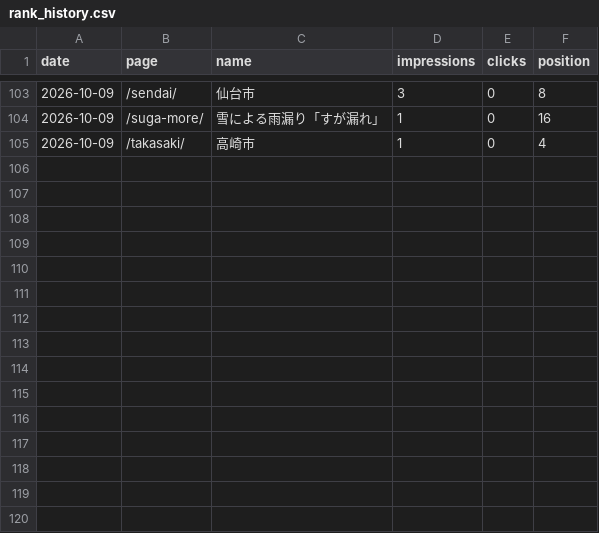
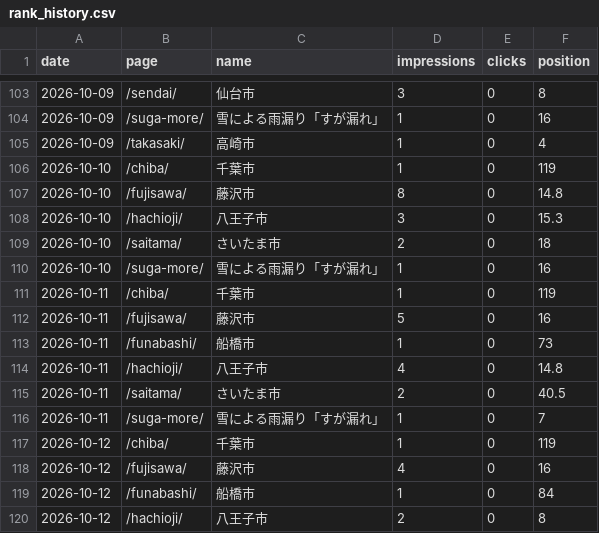
Before and after one commit to ramuda4151-ops/amamori-reform, a CSV file: reports/rank_history.csv, drawn as a sheet; only a part is shown, gaps mark what is left out.

```diff
--- a/reports/rank_history.csv
+++ b/reports/rank_history.csv
@@ -105 +105,16 @@ date,page,name,impressions,clicks,position
 2026-10-09,/takasaki/,高崎市,1,0,4
+2026-10-10,/chiba/,千葉市,1,0,119
+2026-10-10,/fujisawa/,藤沢市,8,0,14.8
+2026-10-10,/hachioji/,八王子市,3,0,15.3
+2026-10-10,/saitama/,さいたま市,2,0,18
+2026-10-10,/suga-more/,雪による雨漏り「すが漏れ」,1,0,16
+2026-10-11,/chiba/,千葉市,1,0,119
+2026-10-11,/fujisawa/,藤沢市,5,0,16
+2026-10-11,/funabashi/,船橋市,1,0,73
+2026-10-11,/hachioji/,八王子市,4,0,14.8
+2026-10-11,/saitama/,さいたま市,2,0,40.5
+2026-10-11,/suga-more/,雪による雨漏り「すが漏れ」,1,0,7
+2026-10-12,/chiba/,千葉市,1,0,119
+2026-10-12,/fujisawa/,藤沢市,4,0,16
+2026-10-12,/funabashi/,船橋市,1,0,84
+2026-10-12,/hachioji/,八王子市,2,0,8
```
Also changed, not shown: reports/rank_matrix.csv, 1 other file.
